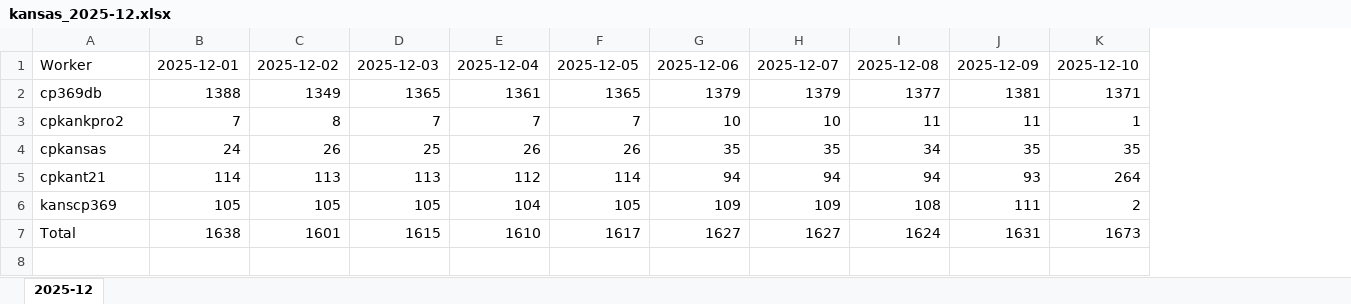
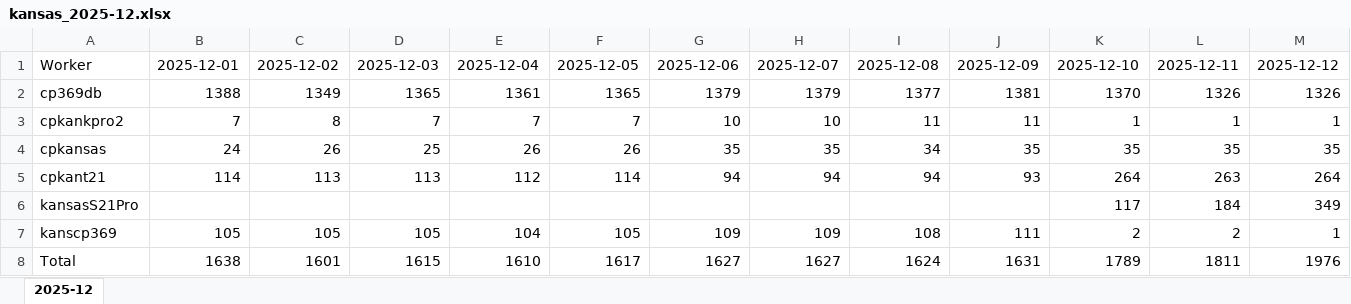
Before and after one commit to 360emedia/miner-report, an Excel workbook: kansas_2025-12.xlsx, sheet 2025-12, drawn as a sheet; values as stored, in another font and other column widths than the file's, no borders; addresses are those after the commit; the diff names each change by its address in the sheet, - before the commit and + after, or states it on an @@ line.

Commit message:
'2025-12-12'

```diff
--- a/kansas_2025-12.xlsx (sheet 2025-12)
+++ b/kansas_2025-12.xlsx (sheet 2025-12)
+column L, rows 1-5: 2025-12-11 | 1326 | 1 | 35 | 263; rows 7-8: 2 | 1811
+column M, rows 1-5: 2025-12-12 | 1326 | 1 | 35 | 264; rows 7-8: 1 | 1976
-K2: 1371
+K2: 1370
+row 6: kansasS21Pro |  |  |  |  |  |  |  |  |  | 117 | 184 | 349
-K8: 1673
+K8: 1789
```
